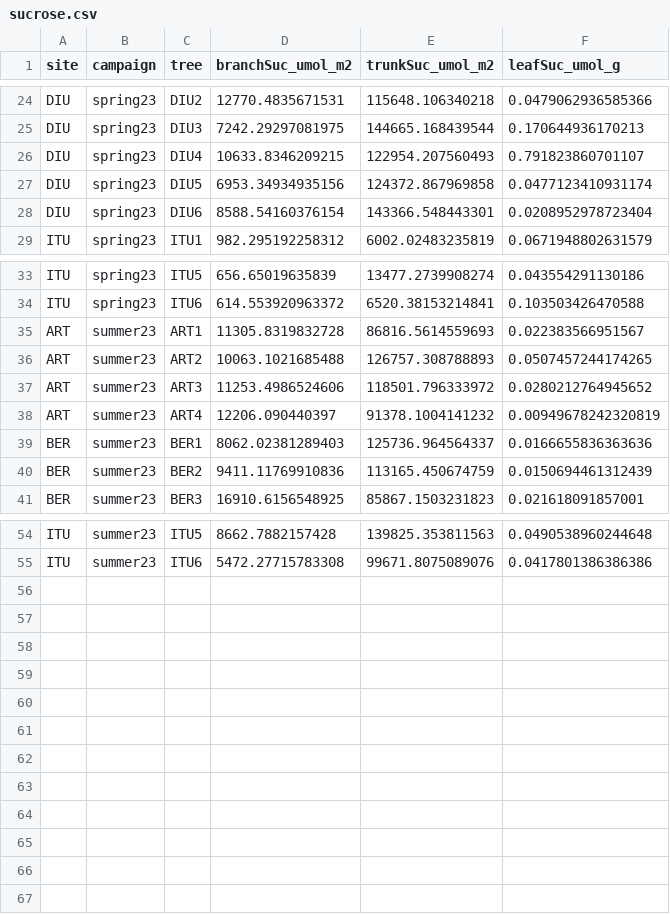
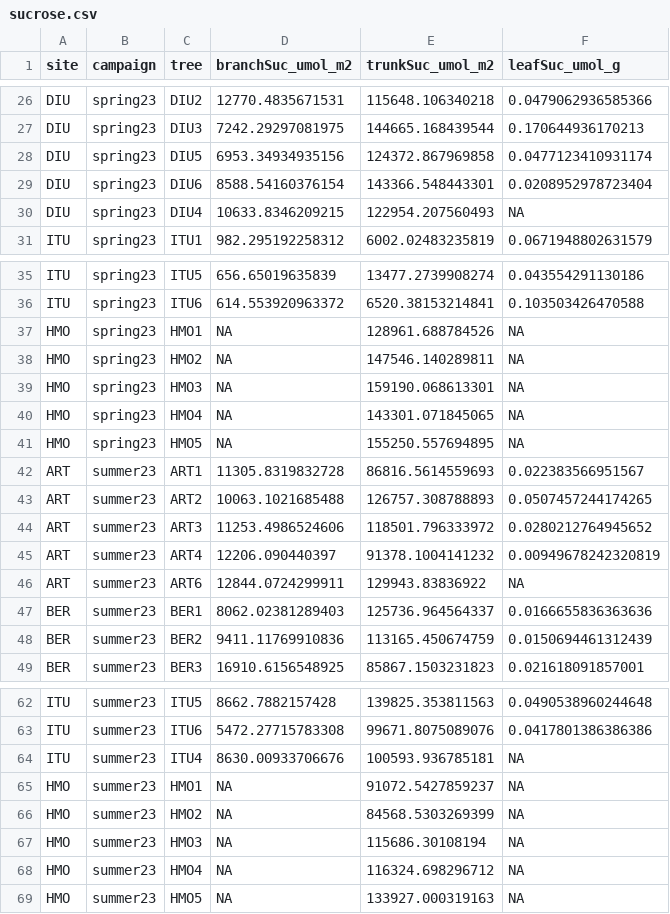
Before and after one commit to TerefiGimeno/PHLISCOgradiente, a CSV file: gradienteOutput/clean_df/sucrose.csv, drawn as a sheet; only a part is shown, gaps mark what is left out; removed rows and columns are numbered as before the commit, all else as after; the diff covers the shown part only; the diff names each change by its address in the sheet, - before the commit and + after, or states it on an @@ line.

```diff
--- a/gradienteOutput/clean_df/sucrose.csv
+++ b/gradienteOutput/clean_df/sucrose.csv
-row 26: DIU | spring23 | DIU4 | 10633.8346209215 | 122954.207560493 | 0.791823860701107
+row 30: DIU | spring23 | DIU4 | 10633.8346209215 | 122954.207560493 | NA
+row 37: HMO | spring23 | HMO1 | NA | 128961.688784526 | NA
+row 38: HMO | spring23 | HMO2 | NA | 147546.140289811 | NA
+row 39: HMO | spring23 | HMO3 | NA | 159190.068613301 | NA
+row 40: HMO | spring23 | HMO4 | NA | 143301.071845065 | NA
+row 41: HMO | spring23 | HMO5 | NA | 155250.557694895 | NA
+row 46: ART | summer23 | ART6 | 12844.0724299911 | 129943.83836922 | NA
+row 64: ITU | summer23 | ITU4 | 8630.00933706676 | 100593.936785181 | NA
+row 65: HMO | summer23 | HMO1 | NA | 91072.5427859237 | NA
+row 66: HMO | summer23 | HMO2 | NA | 84568.5303269399 | NA
+row 67: HMO | summer23 | HMO3 | NA | 115686.30108194 | NA
+row 68: HMO | summer23 | HMO4 | NA | 116324.698296712 | NA
+row 69: HMO | summer23 | HMO5 | NA | 133927.000319163 | NA
```
Also changed, not shown: 2 added rows elsewhere in this file, gradienteOutput/pairwise_correlations_results/resultsArt.csv, gradienteOutput/pairwise_correlations_results/resultsDiu.csv, 10 other files.
